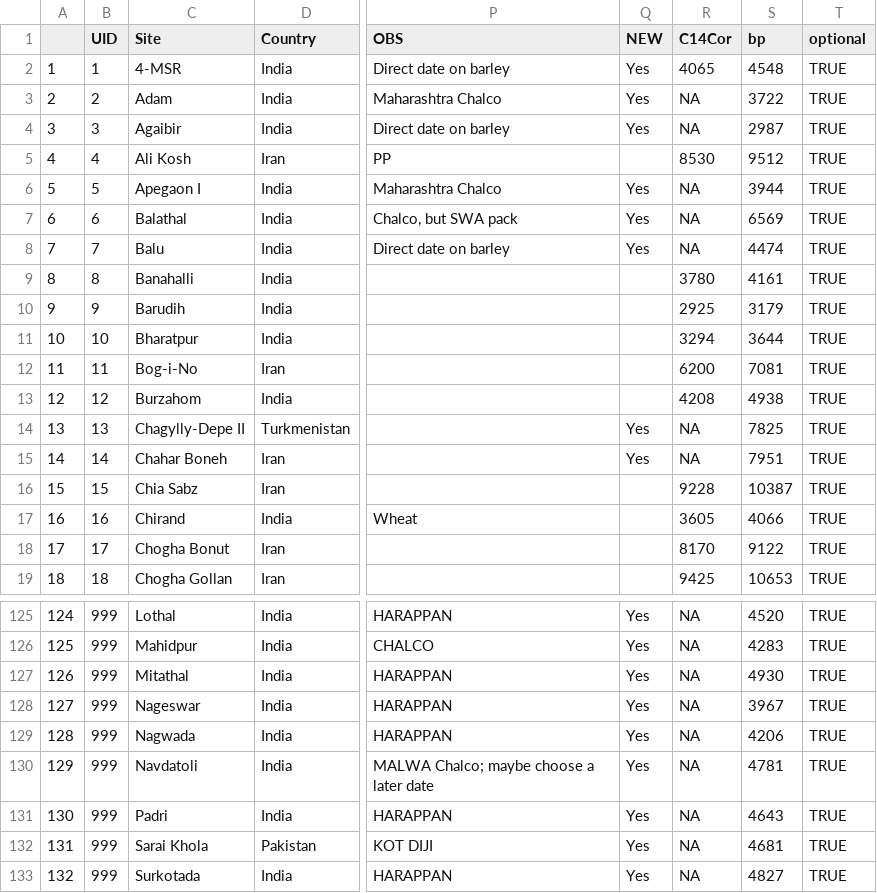
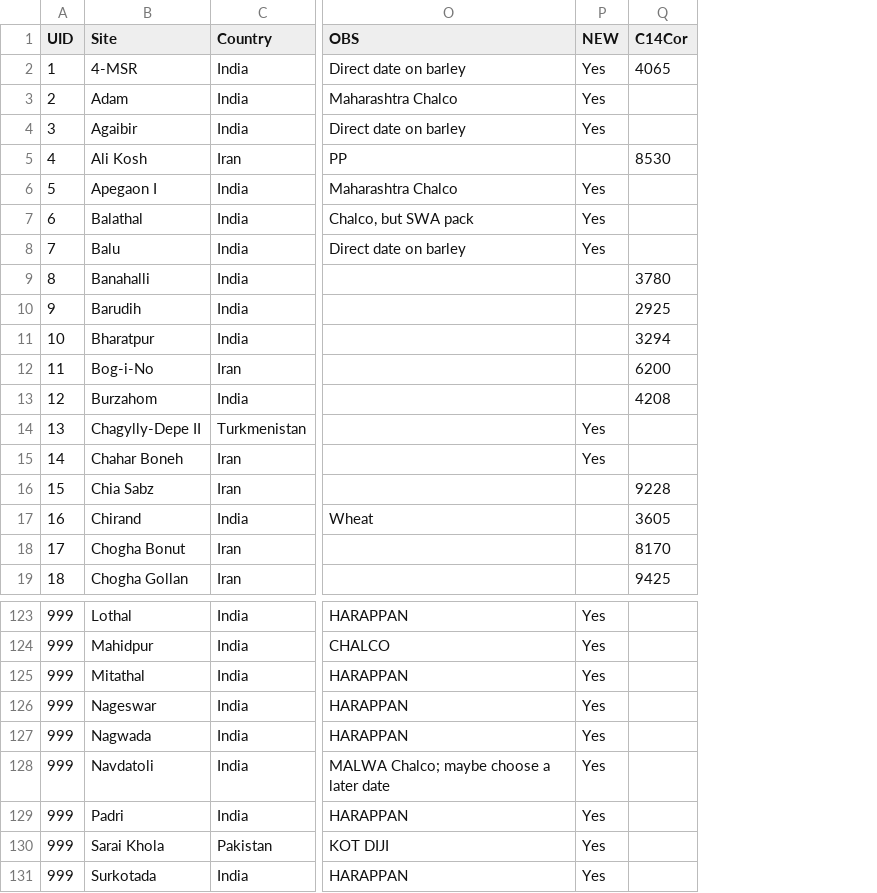
Before and after one commit to jgregoriods/south-asia-neo, a CSV file: sites/dates.csv, drawn as a sheet; only a part is shown, gaps mark what is left out; removed rows and columns are numbered as before the commit, all else as after; the diff covers the shown part only; the diff names each change by its address in the sheet, - before the commit and + after, or states it on an @@ line.

```diff
--- a/sites/dates.csv
+++ b/sites/dates.csv
-column A, rows 2-19: 1 | 2 | 3 | 4 | 5 | 6 | 7 | 8 | 9 | 10 | 11 | 12 | 13 | 14 | 15 | 16 | 17 | 18; rows 125-133: 124 | 125 | 126 | 127 | 128 | 129 | 130 | 131 | 132
-column S (bp), rows 2-19: 4548 | 3722 | 2987 | 9512 | 3944 | 6569 | 4474 | 4161 | 3179 | 3644 | 7081 | 4938 | 7825 | 7951 | 10387 | 4066 | 9122 | 10653; rows 125-133: 4520 | 4283 | 4930 | 3967 | 4206 | 4781 | 4643 | 4681 | 4827
-column T (optional), rows 2-19: all TRUE; rows 125-133: all TRUE
-Q3:Q4 (C14Cor): NA
+Q3:Q4 (C14Cor): (empty)
-Q6:Q8 (C14Cor): NA
+Q6:Q8 (C14Cor): (empty)
-Q14:Q15 (C14Cor): NA
+Q14:Q15 (C14Cor): (empty)
-Q123:Q131 (C14Cor): NA
+Q123:Q131 (C14Cor): (empty)
```
Also changed, not shown: 2 removed rows and 48 edited cells elsewhere in this file, avgScores.csv, maxScores.csv, 9 other files.
